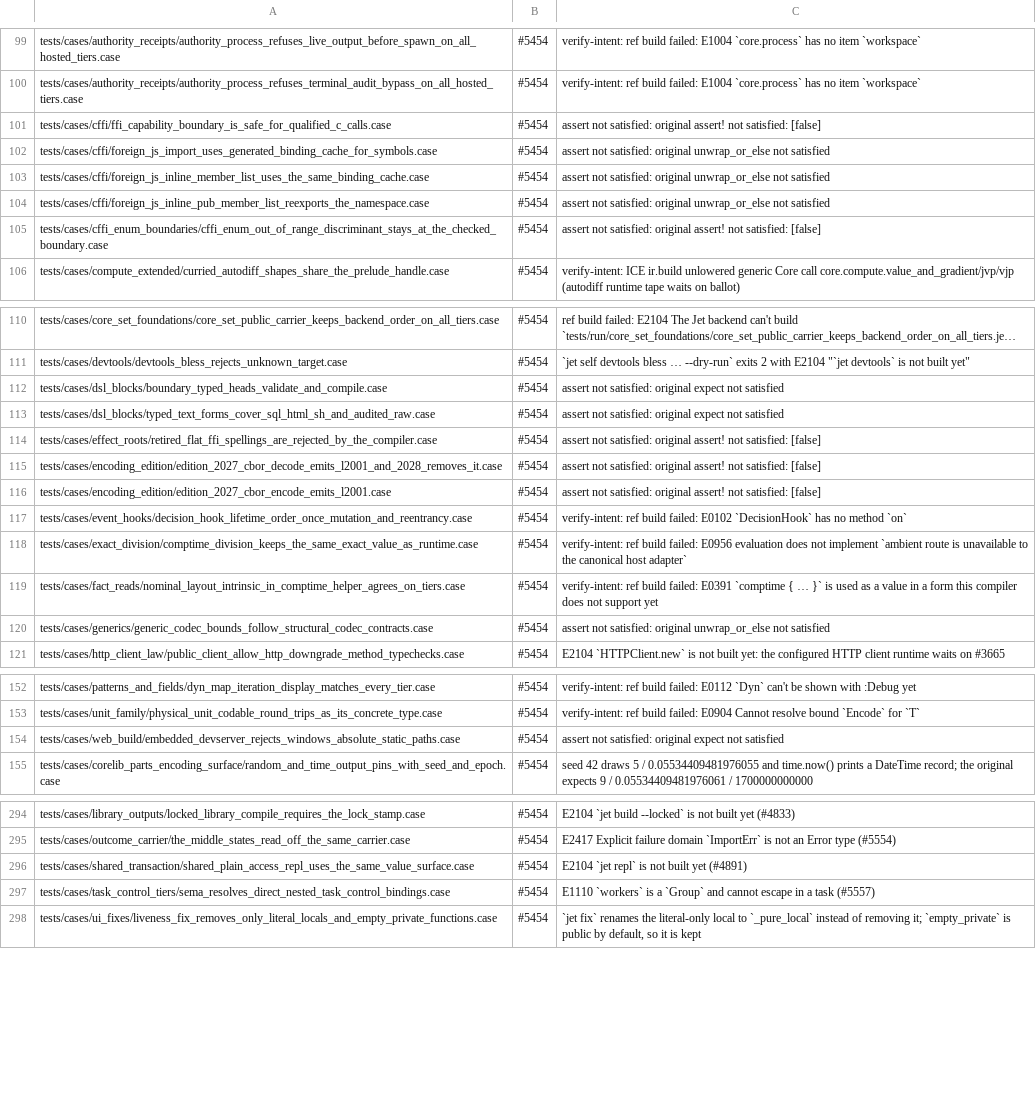
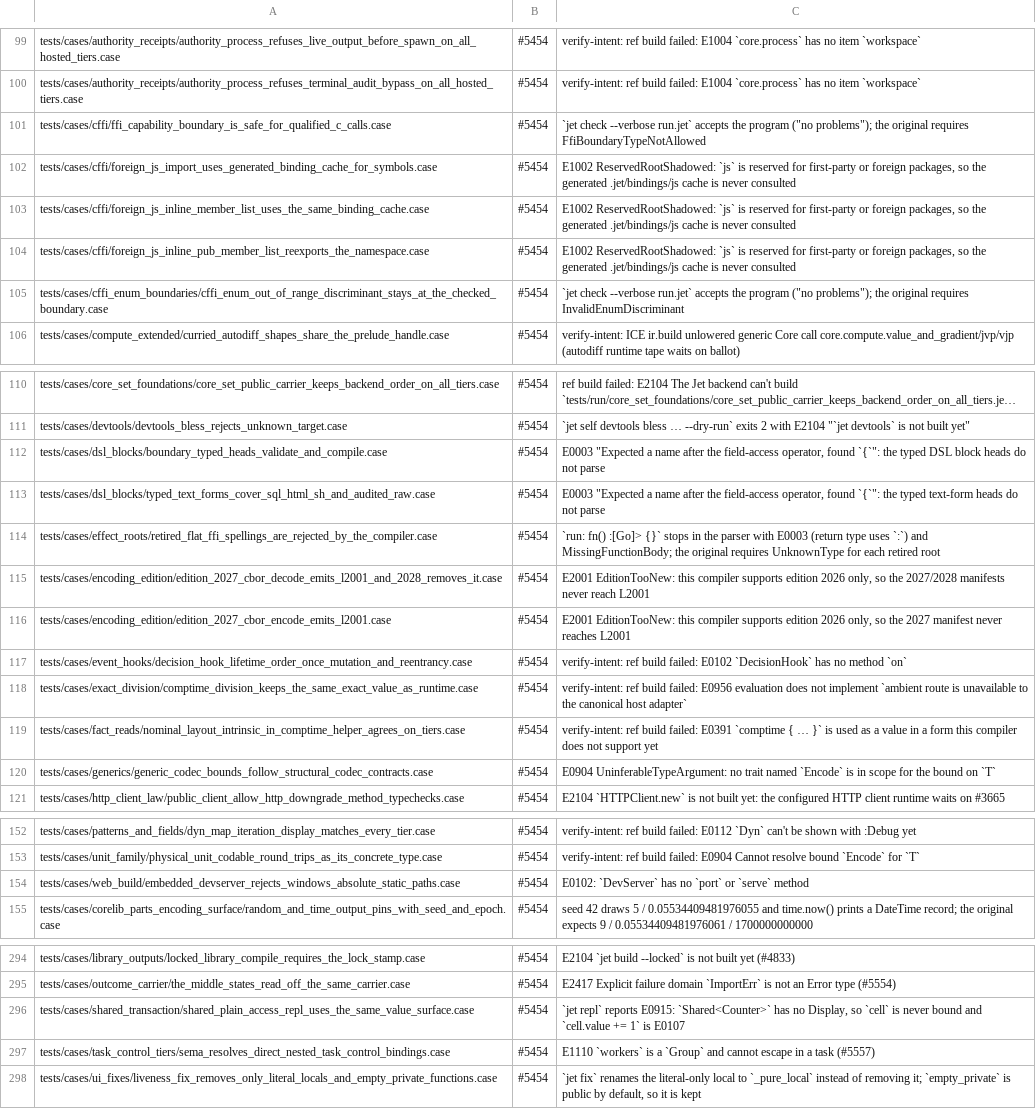
Before and after one commit to jet-language/jet, a TSV file: Tools/testkit/known-failing.tsv, drawn as a sheet; only a part is shown, gaps mark what is left out; long unchanged cells end in …; the diff names each change by its address in the sheet, - before the commit and + after, or states it on an @@ line.

Commit message:
tests: fourteen known-failing rows name what they hit (#5454)
These rows carried the generic "assert not satisfied" text, or a reason
that had gone stale (`jet repl` is built now). Each reason now quotes
the current diagnostic:
- the foreign js binding cache: E1002, `js` is reserved
- the DSL heads: E0003
- the edition rows: E2001, only edition 2026 is supported
- generic codec bounds: no `Encode` trait in scope
- the DevServer port and serve methods are missing
- shared REPL Display: E0915
- the FFI boundary and enum discriminant checks accept their programs
- the retired flat FFI spellings stop in the parser

Ledger reasons only; no row is added or removed.

#5454

```diff
--- a/Tools/testkit/known-failing.tsv
+++ b/Tools/testkit/known-failing.tsv
-C101: assert not satisfied: original assert! not satisfied: [false]
+C101: `jet check --verbose run.jet` accepts the program ("no problems"); the original requires FfiBoundaryTypeNotAllowed
-C102:C104: assert not satisfied: original unwrap_or_else not satisfied
+C102:C104: E1002 ReservedRootShadowed: `js` is reserved for first-party or foreign packages, so the generated .jet/bindings/js cache is never consulted
-C105: assert not satisfied: original assert! not satisfied: [false]
+C105: `jet check --verbose run.jet` accepts the program ("no problems"); the original requires InvalidEnumDiscriminant
-C112: assert not satisfied: original expect not satisfied
+C112: E0003 "Expected a name after the field-access operator, found `{`": the typed DSL block heads do not parse
-C113: assert not satisfied: original expect not satisfied
+C113: E0003 "Expected a name after the field-access operator, found `{`": the typed text-form heads do not parse
-C114: assert not satisfied: original assert! not satisfied: [false]
+C114: `run: fn() :[Go]> {}` stops in the parser with E0003 (return type uses `:`) and MissingFunctionBody; the original requires UnknownType for each retired root
-C115: assert not satisfied: original assert! not satisfied: [false]
+C115: E2001 EditionTooNew: this compiler supports edition 2026 only, so the 2027/2028 manifests never reach L2001
-C116: assert not satisfied: original assert! not satisfied: [false]
+C116: E2001 EditionTooNew: this compiler supports edition 2026 only, so the 2027 manifest never reaches L2001
-C120: assert not satisfied: original unwrap_or_else not satisfied
+C120: E0904 UninferableTypeArgument: no trait named `Encode` is in scope for the bound on `T`
-C154: assert not satisfied: original expect not satisfied
+C154: E0102: `DevServer` has no `port` or `serve` method
-C296: E2104 `jet repl` is not built yet (#4891)
+C296: `jet repl` reports E0915: `Shared<Counter>` has no Display, so `cell` is never bound and `cell.value += 1` is E0107
```
